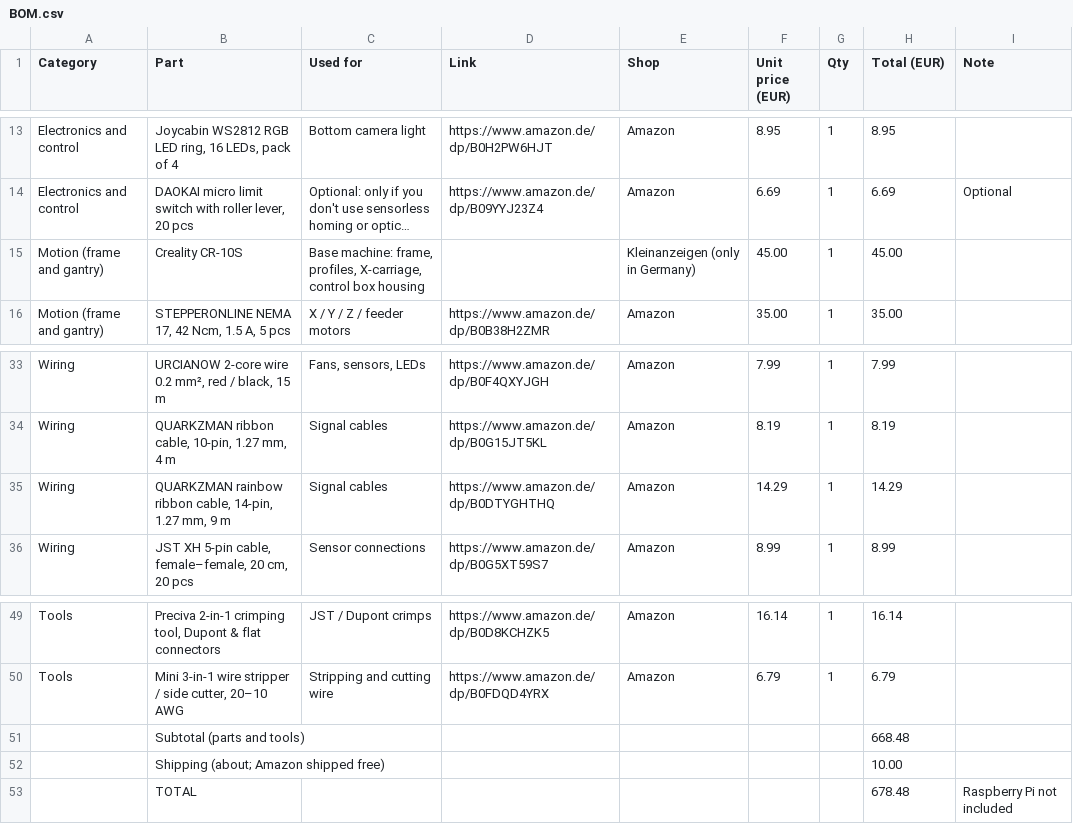
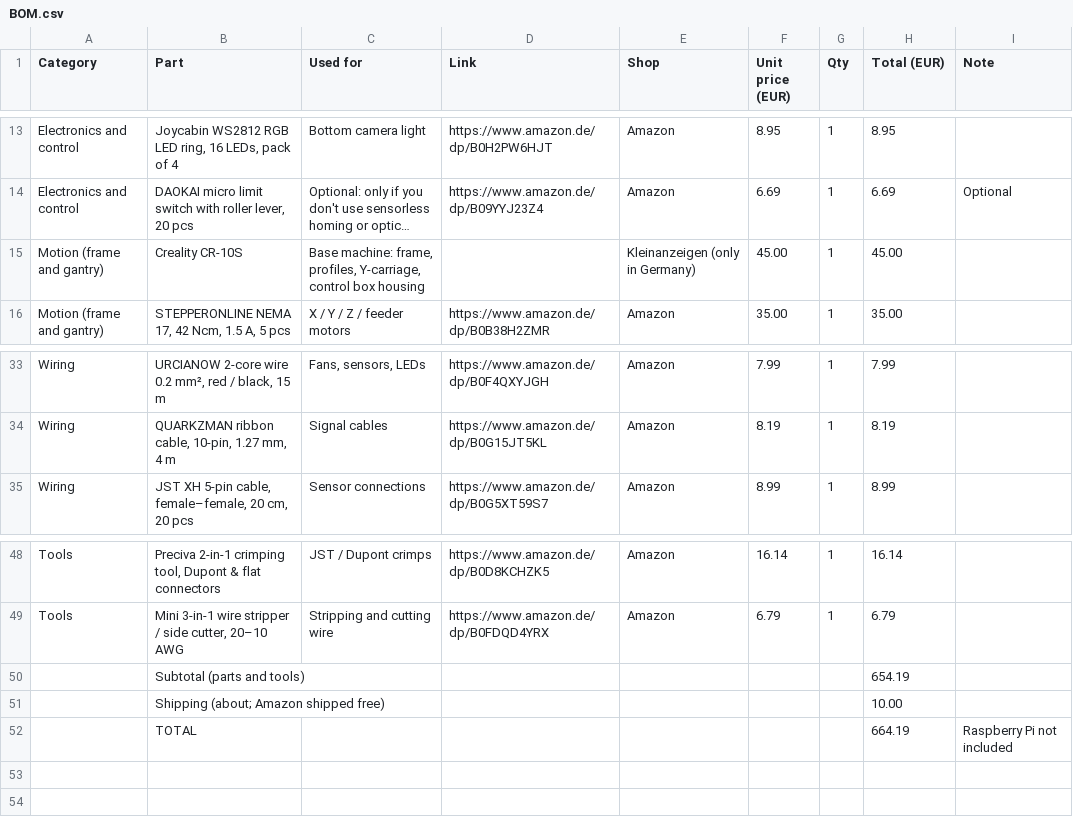
Before and after one commit to Dari2008/PickAndPlace, a CSV file: BOM.csv, drawn as a sheet; only a part is shown, gaps mark what is left out; long unchanged cells end in …; removed rows and columns are numbered as before the commit, all else as after; the diff names each change by its address in the sheet, - before the commit and + after, or states it on an @@ line.

```diff
--- a/BOM.csv
+++ b/BOM.csv
-C15 (Used for): …frame, profiles, X-carriage, control box…
+C15 (Used for): …frame, profiles, Y-carriage, control box…
-row 35: Wiring | QUARKZMAN rainbow ribbon cable, 14-pin, 1.27 mm, 9 m | Signal cables | https://www.amazon.de/dp/B0DTYGHTHQ | Amazon | 14.29 | 1 | 14.29
-H50 (Total (EUR)): 668.48
+H50 (Total (EUR)): 654.19
-H52 (Total (EUR)): 678.48
+H52 (Total (EUR)): 664.19
```
Also changed, not shown: 23 other files.
